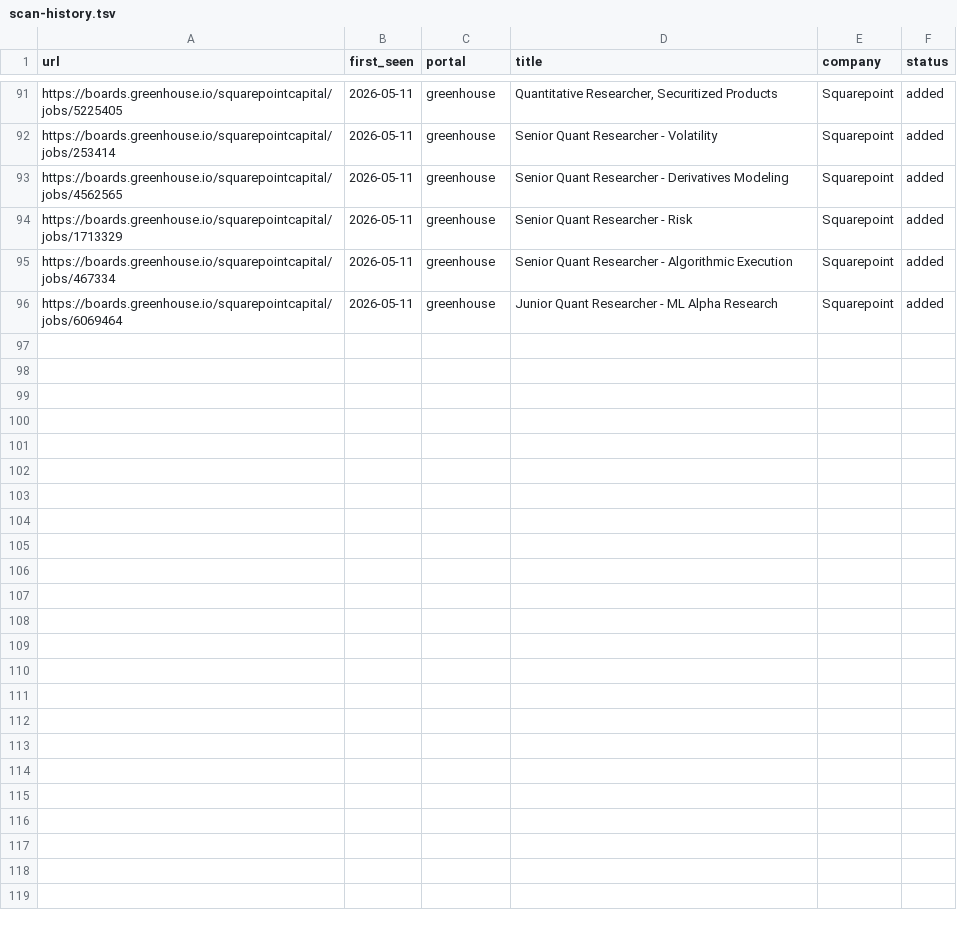
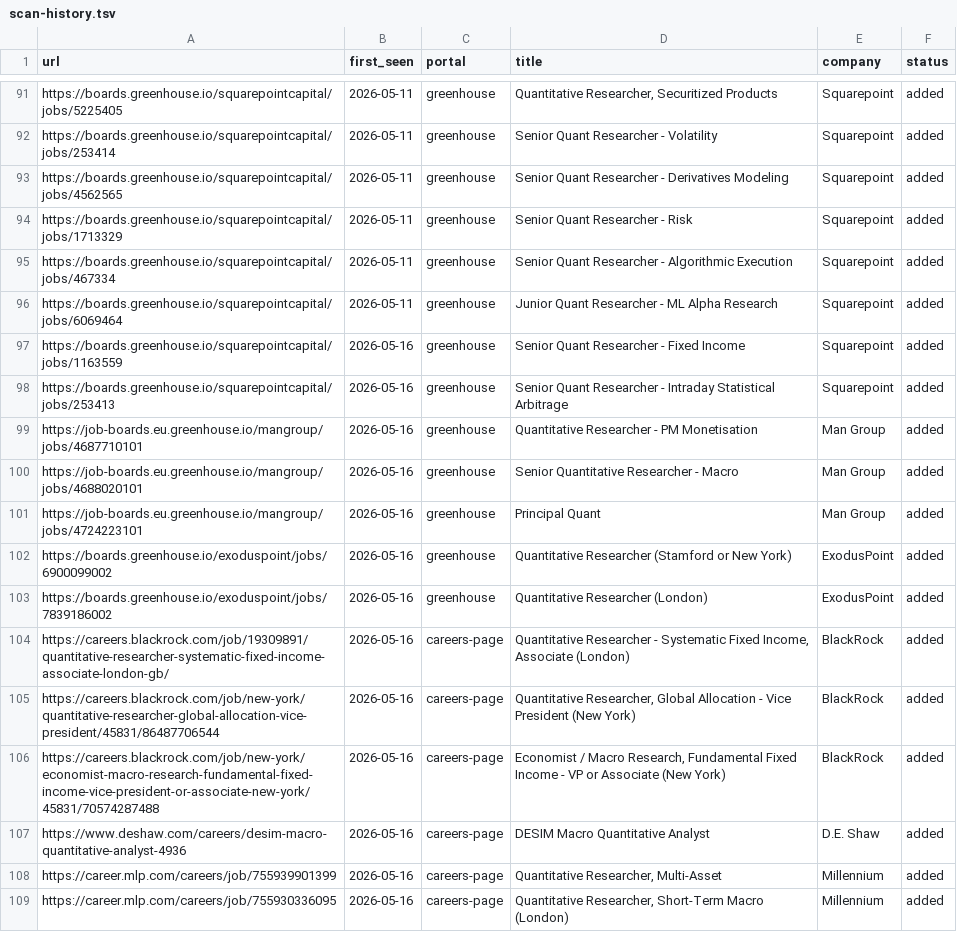
Before and after one commit to agurgone/career-ops, a TSV file: data/scan-history.tsv, drawn as a sheet; only a part is shown, gaps mark what is left out; the diff covers the shown part only; the diff names each change by its address in the sheet, - before the commit and + after, or states it on an @@ line.

```diff
--- a/data/scan-history.tsv
+++ b/data/scan-history.tsv
+row 97: https://boards.greenhouse.io/squarepointcapital/jobs/1163559 | 2026-05-16 | greenhouse | Senior Quant Researcher - Fixed Income | Squarepoint | added
+row 98: https://boards.greenhouse.io/squarepointcapital/jobs/253413 | 2026-05-16 | greenhouse | Senior Quant Researcher - Intraday Statistical Arbitrage | Squarepoint | added
+row 99: https://job-boards.eu.greenhouse.io/mangroup/jobs/4687710101 | 2026-05-16 | greenhouse | Quantitative Researcher - PM Monetisation | Man Group | added
+row 100: https://job-boards.eu.greenhouse.io/mangroup/jobs/4688020101 | 2026-05-16 | greenhouse | Senior Quantitative Researcher - Macro | Man Group | added
+row 101: https://job-boards.eu.greenhouse.io/mangroup/jobs/4724223101 | 2026-05-16 | greenhouse | Principal Quant | Man Group | added
+row 102: https://boards.greenhouse.io/exoduspoint/jobs/6900099002 | 2026-05-16 | greenhouse | Quantitative Researcher (Stamford or New York) | ExodusPoint | added
+row 103: https://boards.greenhouse.io/exoduspoint/jobs/7839186002 | 2026-05-16 | greenhouse | Quantitative Researcher (London) | ExodusPoint | added
+row 104: https://careers.blackrock.com/job/19309891/quantitative-researcher-systematic-fixed-income-associate-london-gb/ | 2026-05-16 | careers-page | Quantitative Researcher - Systematic Fixed Income, Associate (London) | BlackRock | added
+row 105: https://careers.blackrock.com/job/new-york/quantitative-researcher-global-allocation-vice-president/45831/86487706544 | 2026-05-16 | careers-page | Quantitative Researcher, Global Allocation - Vice President (New York) | BlackRock | added
+row 106: https://careers.blackrock.com/job/new-york/economist-macro-research-fundamental-fixed-income-vice-president-or-associate-new-york/45831/70574287488 | 2026-05-16 | careers-page | Economist / Macro Research, Fundamental Fixed Income - VP or Associate (New York) | BlackRock | added
+row 107: https://www.deshaw.com/careers/desim-macro-quantitative-analyst-4936 | 2026-05-16 | careers-page | DESIM Macro Quantitative Analyst | D.E. Shaw | added
+row 108: https://career.mlp.com/careers/job/755939901399 | 2026-05-16 | careers-page | Quantitative Researcher, Multi-Asset | Millennium | added
+row 109: https://career.mlp.com/careers/job/755930336095 | 2026-05-16 | careers-page | Quantitative Researcher, Short-Term Macro (London) | Millennium | added
```
Also changed, not shown: 13 added rows elsewhere in this file, 1 other file.
